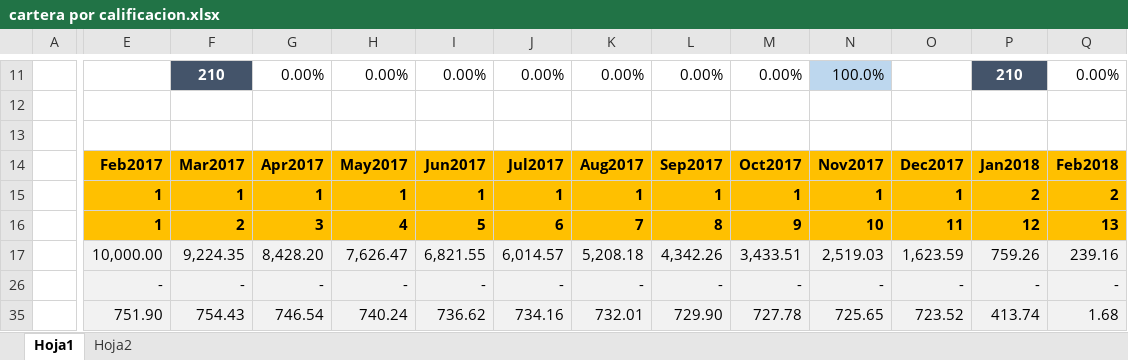
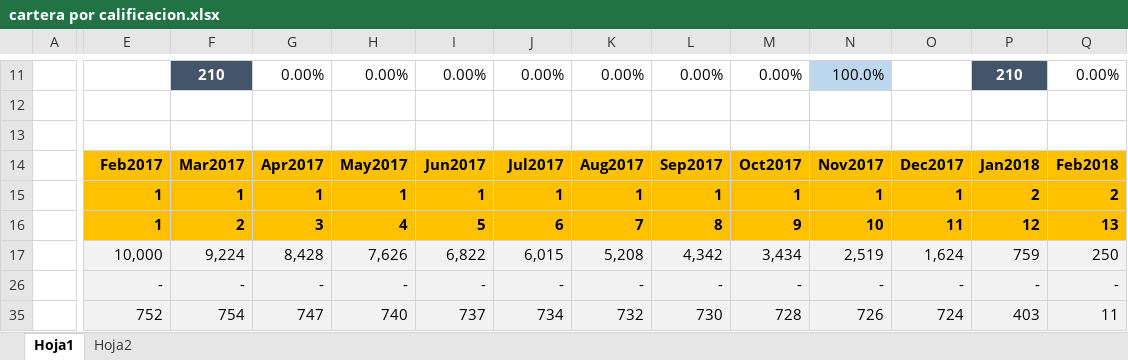
Before and after one commit to JavierGarciaD/banking, an Excel workbook: data/cartera por calificacion.xlsx, sheet Hoja1, drawn as a sheet; only a part is shown, gaps mark what is left out; values as stored, in another font and other column widths than the file's, no borders; the diff covers the shown part only; the diff names each change by its address in the sheet, - before the commit and + after, or states it on an @@ line.

```diff
--- a/data/cartera por calificacion.xlsx (sheet Hoja1)
+++ b/data/cartera por calificacion.xlsx (sheet Hoja1)
-E17: 10,000.00
+E17: 10,000
-F17: 9,224.35
+F17: 9,224
-G17: 8,428.20
+G17: 8,428
-H17: 7,626.47
+H17: 7,626
-I17: 6,821.55
+I17: 6,822
-J17: 6,014.57
+J17: 6,015
-K17: 5,208.18
+K17: 5,208
-L17: 4,342.26
+L17: 4,342
-M17: 3,433.51
+M17: 3,434
-N17: 2,519.03
+N17: 2,519
-O17: 1,623.59
+O17: 1,624
-P17: 759.26
+P17: 759
-Q17: 239.16
+Q17: 250
-E35: 751.90
+E35: 752
-F35: 754.43
+F35: 754
-G35: 746.54
+G35: 747
-H35: 740.24
+H35: 740
-I35: 736.62
+I35: 737
-J35: 734.16
+J35: 734
-K35: 732.01
+K35: 732
-L35: 729.90
+L35: 730
-M35: 727.78
+M35: 728
-N35: 725.65
+N35: 726
-O35: 723.52
+O35: 724
-P35: 413.74
+P35: 403
-Q35: 1.68
+Q35: 11
```
Also changed, not shown: 11 removed rows, 7 hidden or unhidden rows and 208 edited cells elsewhere in this sheet, formulas that keep their value, hidden cells, 3 other files.
